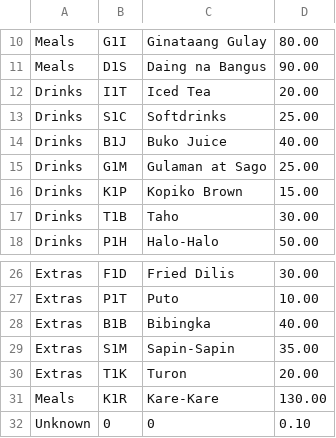
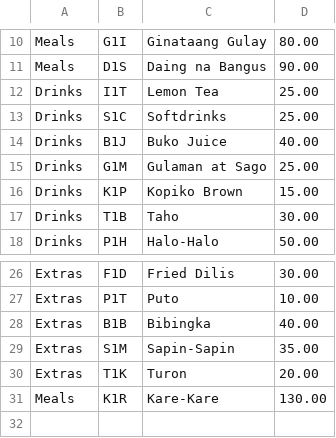
Before and after one commit to Fabshkiee/eds-nilagaan-cashier-system, a CSV file: output/data/menu.csv, drawn as a sheet; only a part is shown, gaps mark what is left out.

```diff
--- a/output/data/menu.csv
+++ b/output/data/menu.csv
@@ -11,3 +11,3 @@ Meals;G1I;Ginataang Gulay;80.00
 Meals;D1S;Daing na Bangus;90.00
-Drinks;I1T;Iced Tea;20.00
+Drinks;I1T;Lemon Tea;25.00
 Drinks;S1C;Softdrinks;25.00
@@ -31,2 +31 @@ Extras;T1K;Turon;20.00
 Meals;K1R;Kare-Kare;130.00
-Unknown;0;0;0.10
```
Also changed, not shown: 13 other files.
